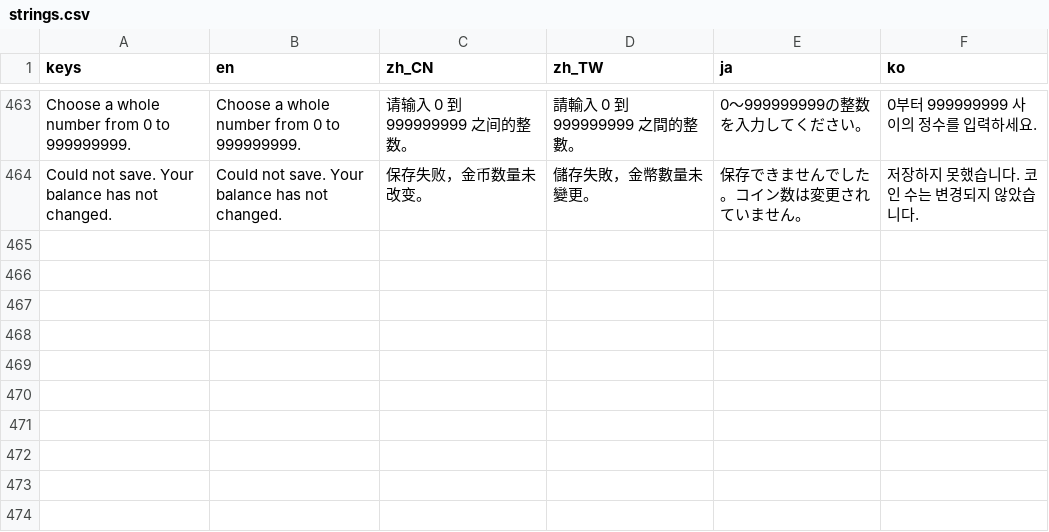
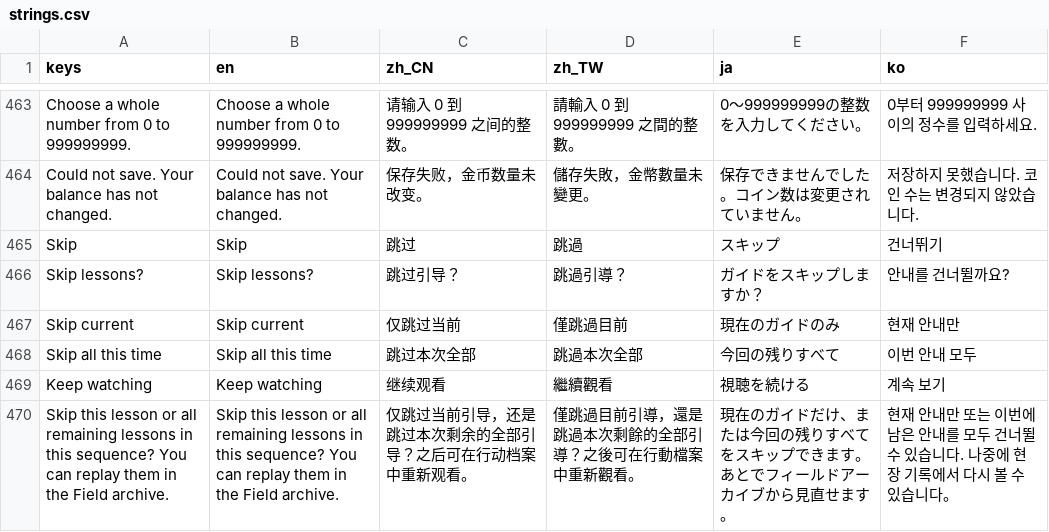
Before and after one commit to Carey0216/steal-the-rules-shift-protocol, a CSV file: i18n/strings.csv, drawn as a sheet; only a part is shown, gaps mark what is left out; the diff names each change by its address in the sheet, - before the commit and + after, or states it on an @@ line.

Commit message:
Localize tutorial skip actions in five languages

```diff
--- a/i18n/strings.csv
+++ b/i18n/strings.csv
+row 465: Skip | Skip | 跳过 | 跳過 | スキップ | 건너뛰기
+row 466: Skip lessons? | Skip lessons? | 跳过引导？ | 跳過引導？ | ガイドをスキップしますか？ | 안내를 건너뛸까요?
+row 467: Skip current | Skip current | 仅跳过当前 | 僅跳過目前 | 現在のガイドのみ | 현재 안내만
+row 468: Skip all this time | Skip all this time | 跳过本次全部 | 跳過本次全部 | 今回の残りすべて | 이번 안내 모두
+row 469: Keep watching | Keep watching | 继续观看 | 繼續觀看 | 視聴を続ける | 계속 보기
+row 470: Skip this lesson or all remaining lessons in this sequence? You can replay them in the Field archive. | Skip this lesson or all remaining lessons in this sequence? You can replay them in the Field archive. | 仅跳过当前引导，还是跳过本次剩余的全部引导？之后可在行动档案中重新观看。 | 僅跳過目前引導，還是跳過本次剩餘的全部引導？之後可在行動檔案中重新觀看。 | 現在のガイドだけ、または今回の残りすべてをスキップできます。あとでフィールドアーカイブから見直せます。 | 현재 안내만 또는 이번에 남은 안내를 모두 건너뛸 수 있습니다. 나중에 현장 기록에서 다시 볼 수 있습니다。
```
